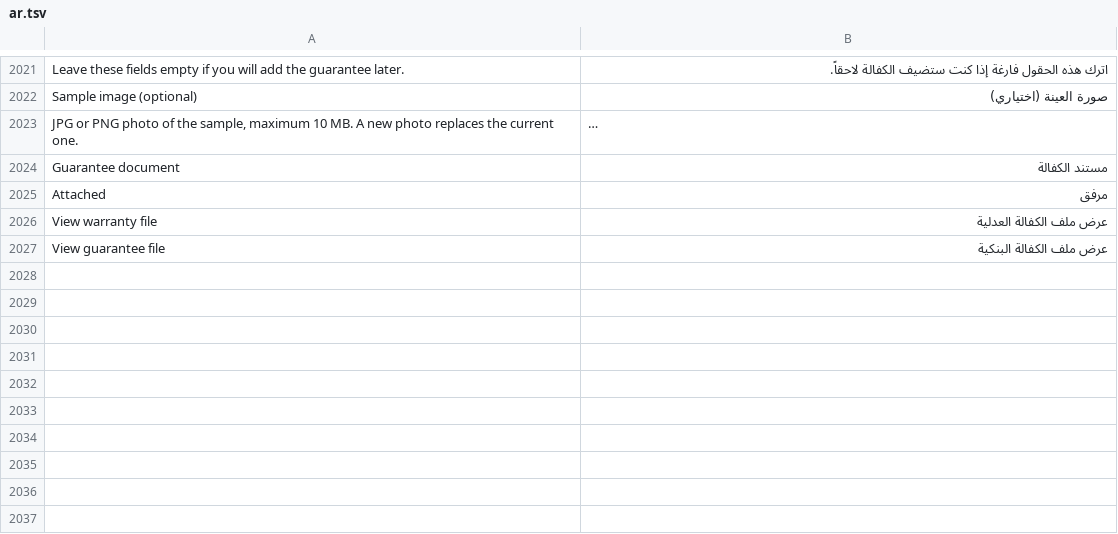
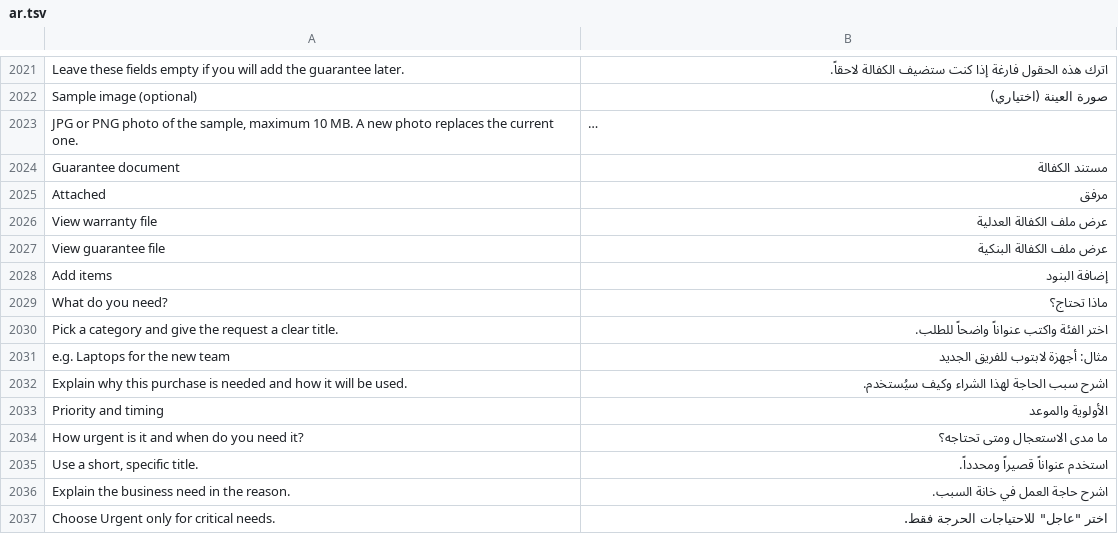
Before and after one commit to STMS-Projectt/STMS, a TSV file: SourcingTenderSystem/SourcingTenderSystem/Localization/ar.tsv, drawn as a sheet; only a part is shown, gaps mark what is left out; long unchanged cells end in ….

```diff
--- a/SourcingTenderSystem/SourcingTenderSystem/Localization/ar.tsv
+++ b/SourcingTenderSystem/SourcingTenderSystem/Localization/ar.tsv
@@ -2027 +2027,11 @@ View warranty file|عرض ملف الكفالة العدلية
 View guarantee file|عرض ملف الكفالة البنكية
+Add items|إضافة البنود
+What do you need?|ماذا تحتاج؟
+Pick a category and give the request a clear title.|اختر الفئة واكتب عنواناً واضحاً للطلب.
+e.g. Laptops for the new team|مثال: أجهزة لابتوب للفريق الجديد
+Explain why this purchase is needed and how it will be used.|اشرح سبب الحاجة لهذا الشراء وكيف سيُستخدم.
+Priority and timing|الأولوية والموعد
+How urgent is it and when do you need it?|ما مدى الاستعجال ومتى تحتاجه؟
+Use a short, specific title.|استخدم عنواناً قصيراً ومحدداً.
+Explain the business need in the reason.|اشرح حاجة العمل في خانة السبب.
+Choose Urgent only for critical needs.|اختر "عاجل" للاحتياجات الحرجة فقط.
```
Also changed, not shown: 3 other files.
